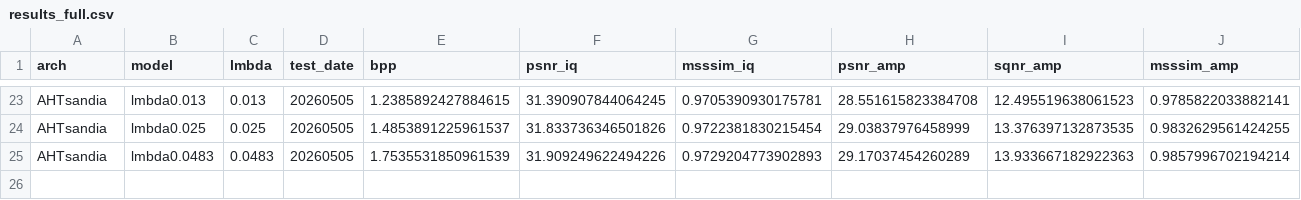
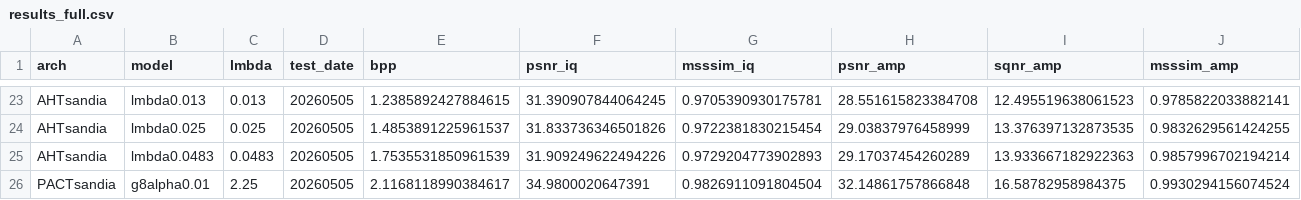
Before and after one commit to zb-umkc/PACT, a CSV file: results_full.csv, drawn as a sheet; only a part is shown, gaps mark what is left out; rows hold the shown columns only; the diff names each change by its address in the sheet, - before the commit and + after, or states it on an @@ line.

```diff
--- a/results_full.csv
+++ b/results_full.csv
+row 26: PACTsandia | g8alpha0.01 | 2.25 | 20260505 | 2.1168118990384617 | 34.9800020647391 | 0.9826911091804504 | 32.14861757866848 | 16.58782958984375 | 0.9930294156074524
```
Also changed, not shown: results_highres.csv, 3 other files.
